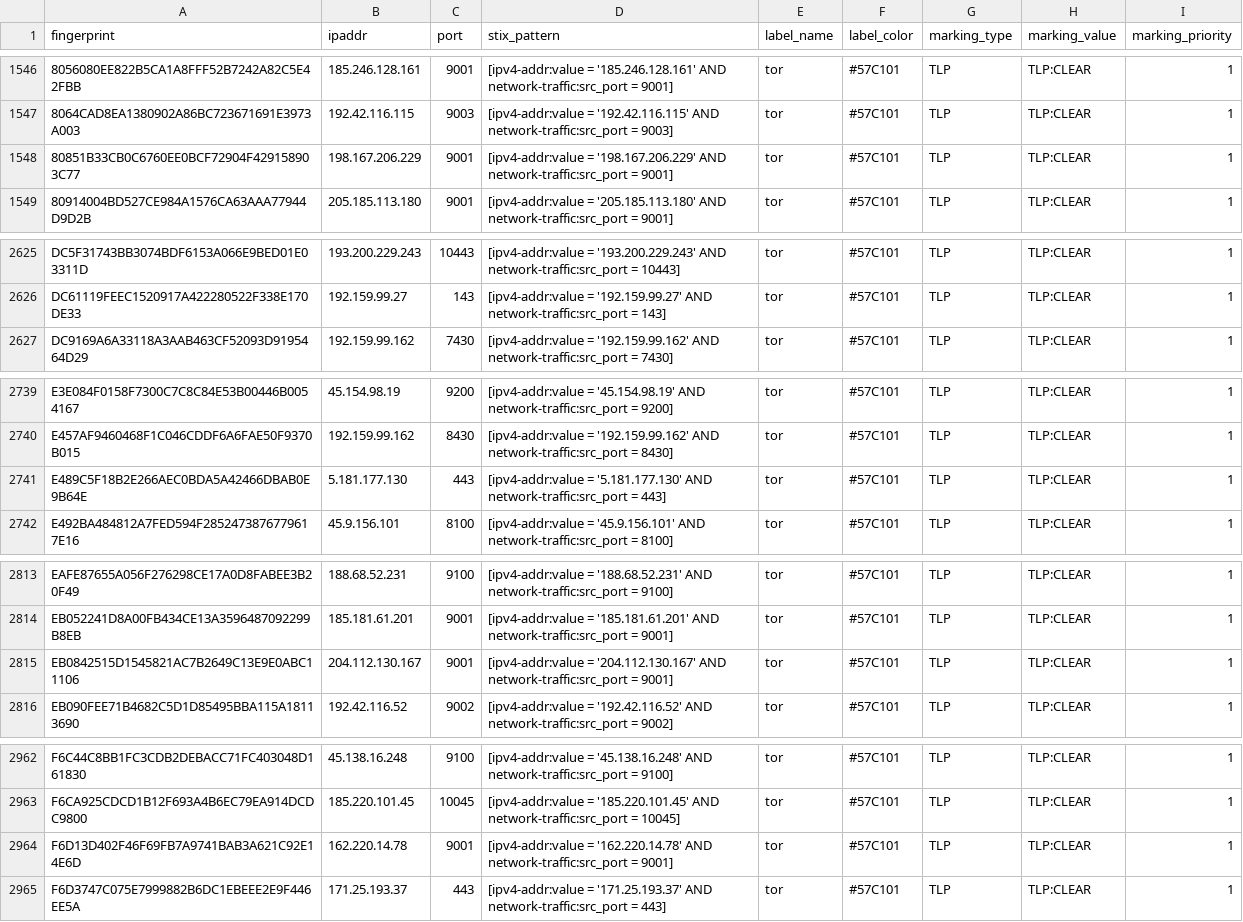
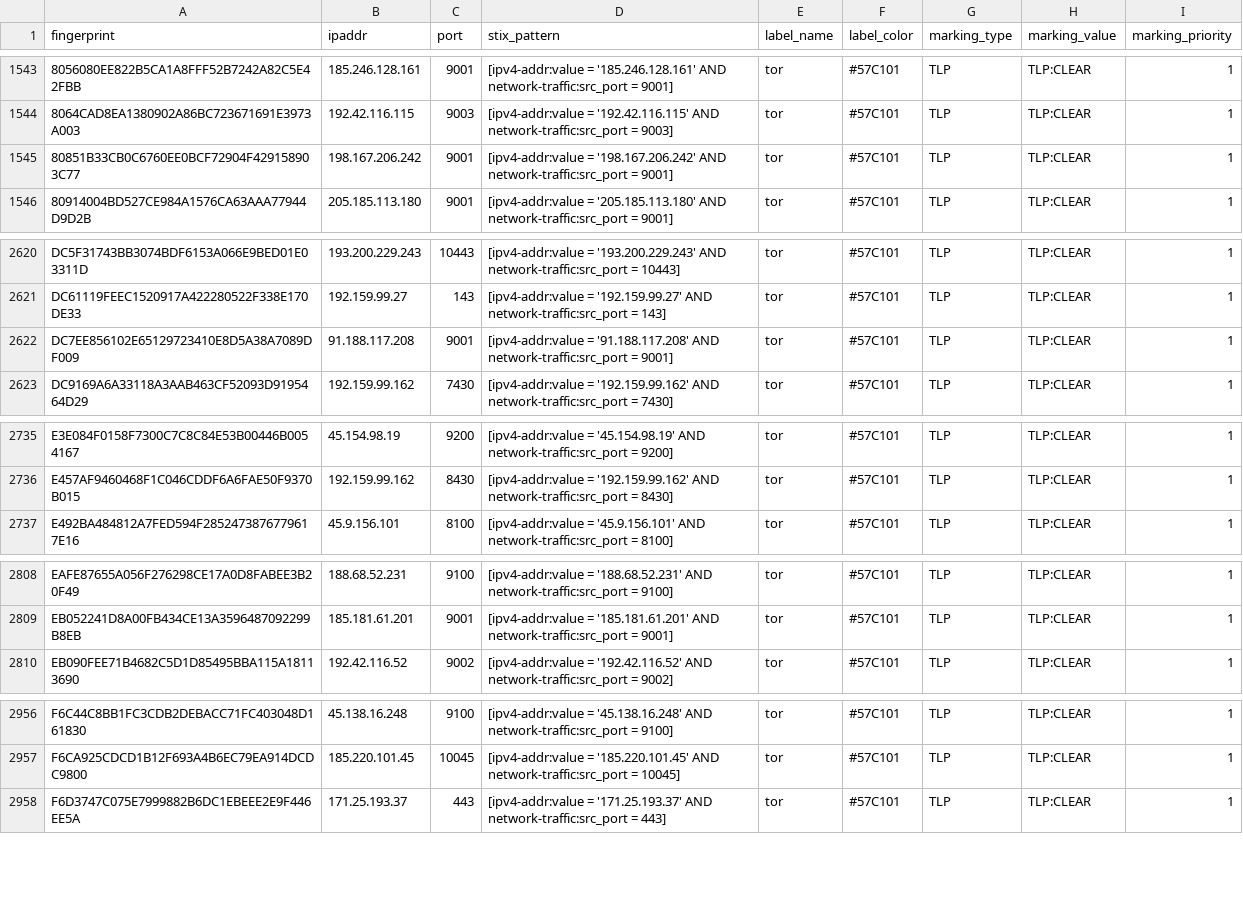
Before and after one commit to DreadFog/tor_csv_feed_opencti, a CSV file: latest.exits_v4.csv, drawn as a sheet; only a part is shown, gaps mark what is left out; the diff covers the shown part only.

```diff
--- a/latest.exits_v4.csv
+++ b/latest.exits_v4.csv
@@ -1547,3 +1544,3 @@ fingerprint,ipaddr,port,stix_pattern,label_name,label_color,marking_type,marking
 8064CAD8EA1380902A86BC723671691E3973A003,192.42.116.115,9003,[ipv4-addr:value = '192.42.116.115' AND network-traffic:src_port = 9003],tor,#57C101,TLP,TLP:CLEAR,1
-80851B33CB0C6760EE0BCF72904F429158903C77,198.167.206.229,9001,[ipv4-addr:value = '198.167.206.229' AND network-traffic:src_port = 9001],tor,#57C101,TLP,TLP:CLEAR,1
+80851B33CB0C6760EE0BCF72904F429158903C77,198.167.206.242,9001,[ipv4-addr:value = '198.167.206.242' AND network-traffic:src_port = 9001],tor,#57C101,TLP,TLP:CLEAR,1
 80914004BD527CE984A1576CA63AAA77944D9D2B,205.185.113.180,9001,[ipv4-addr:value = '205.185.113.180' AND network-traffic:src_port = 9001],tor,#57C101,TLP,TLP:CLEAR,1
@@ -2626,2 +2621,3 @@ DC5F31743BB3074BDF6153A066E9BED01E03311D,193.200.229.243,10443,[ipv4-addr:value
 DC61119FEEC1520917A422280522F338E170DE33,192.159.99.27,143,[ipv4-addr:value = '192.159.99.27' AND network-traffic:src_port = 143],tor,#57C101,TLP,TLP:CLEAR,1
+DC7EE856102E65129723410E8D5A38A7089DF009,91.188.117.208,9001,[ipv4-addr:value = '91.188.117.208' AND network-traffic:src_port = 9001],tor,#57C101,TLP,TLP:CLEAR,1
 DC9169A6A33118A3AAB463CF52093D9195464D29,192.159.99.162,7430,[ipv4-addr:value = '192.159.99.162' AND network-traffic:src_port = 7430],tor,#57C101,TLP,TLP:CLEAR,1
@@ -2740,3 +2736,2 @@ E3E084F0158F7300C7C8C84E53B00446B0054167,45.154.98.19,9200,[ipv4-addr:value = '4
 E457AF9460468F1C046CDDF6A6FAE50F9370B015,192.159.99.162,8430,[ipv4-addr:value = '192.159.99.162' AND network-traffic:src_port = 8430],tor,#57C101,TLP,TLP:CLEAR,1
-E489C5F18B2E266AEC0BDA5A42466DBAB0E9B64E,5.181.177.130,443,[ipv4-addr:value = '5.181.177.130' AND network-traffic:src_port = 443],tor,#57C101,TLP,TLP:CLEAR,1
 E492BA484812A7FED594F2852473876779617E16,45.9.156.101,8100,[ipv4-addr:value = '45.9.156.101' AND network-traffic:src_port = 8100],tor,#57C101,TLP,TLP:CLEAR,1
@@ -2814,3 +2809,2 @@ EAFE87655A056F276298CE17A0D8FABEE3B20F49,188.68.52.231,9100,[ipv4-addr:value = '
 EB052241D8A00FB434CE13A3596487092299B8EB,185.181.61.201,9001,[ipv4-addr:value = '185.181.61.201' AND network-traffic:src_port = 9001],tor,#57C101,TLP,TLP:CLEAR,1
-EB0842515D1545821AC7B2649C13E9E0ABC11106,204.112.130.167,9001,[ipv4-addr:value = '204.112.130.167' AND network-traffic:src_port = 9001],tor,#57C101,TLP,TLP:CLEAR,1
 EB090FEE71B4682C5D1D85495BBA115A18113690,192.42.116.52,9002,[ipv4-addr:value = '192.42.116.52' AND network-traffic:src_port = 9002],tor,#57C101,TLP,TLP:CLEAR,1
@@ -2963,3 +2957,2 @@ F6C44C8BB1FC3CDB2DEBACC71FC403048D161830,45.138.16.248,9100,[ipv4-addr:value = '
 F6CA925CDCD1B12F693A4B6EC79EA914DCDC9800,185.220.101.45,10045,[ipv4-addr:value = '185.220.101.45' AND network-traffic:src_port = 10045],tor,#57C101,TLP,TLP:CLEAR,1
-F6D13D402F46F69FB7A9741BAB3A621C92E14E6D,162.220.14.78,9001,[ipv4-addr:value = '162.220.14.78' AND network-traffic:src_port = 9001],tor,#57C101,TLP,TLP:CLEAR,1
 F6D3747C075E7999882B6DC1EBEEE2E9F446EE5A,171.25.193.37,443,[ipv4-addr:value = '171.25.193.37' AND network-traffic:src_port = 443],tor,#57C101,TLP,TLP:CLEAR,1
```
Also changed, not shown: 5 removed rows and 4 edited cells elsewhere in this file, latest.all_v6.csv, latest.exits_v6.csv, 3 other files.
